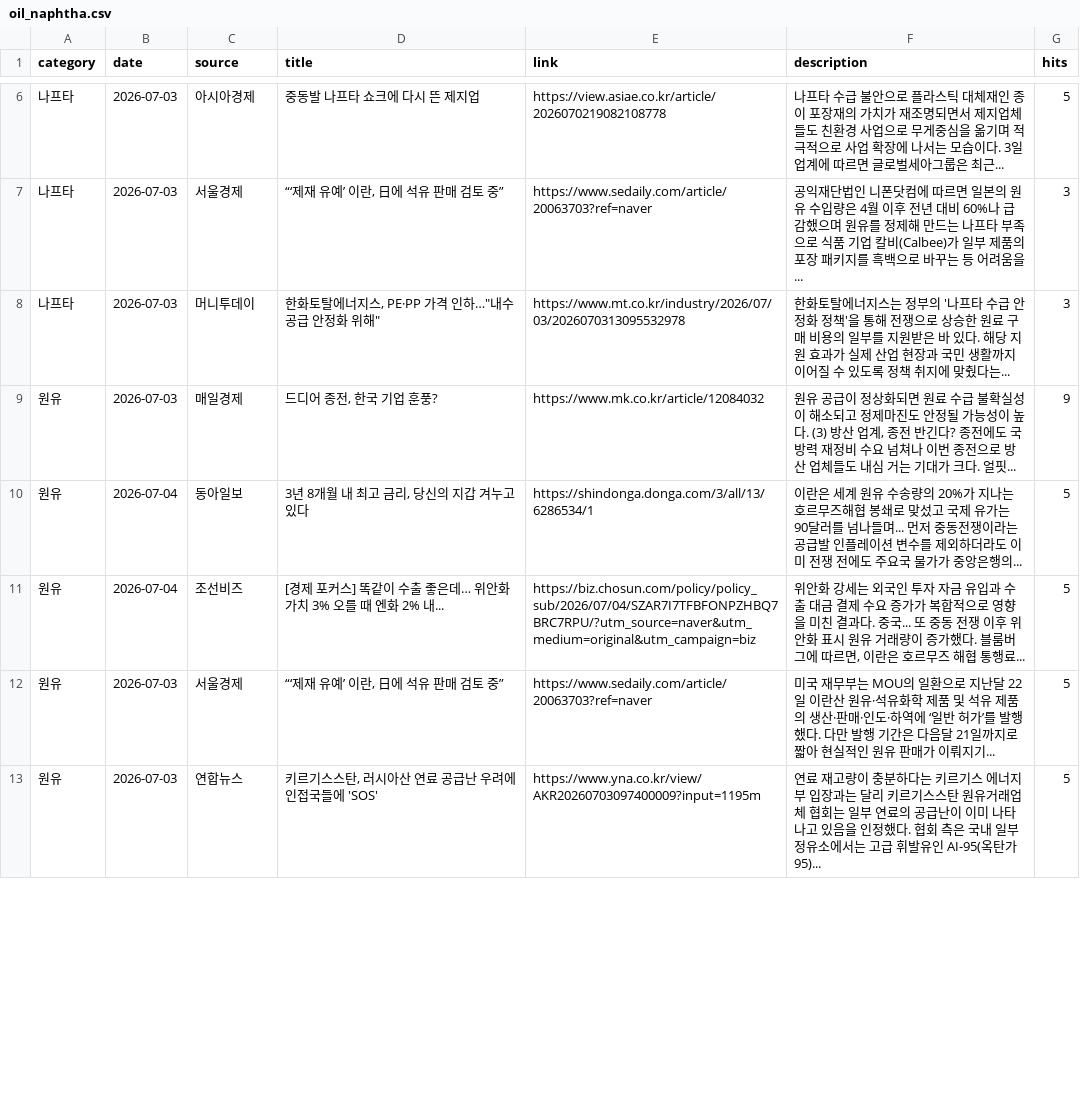
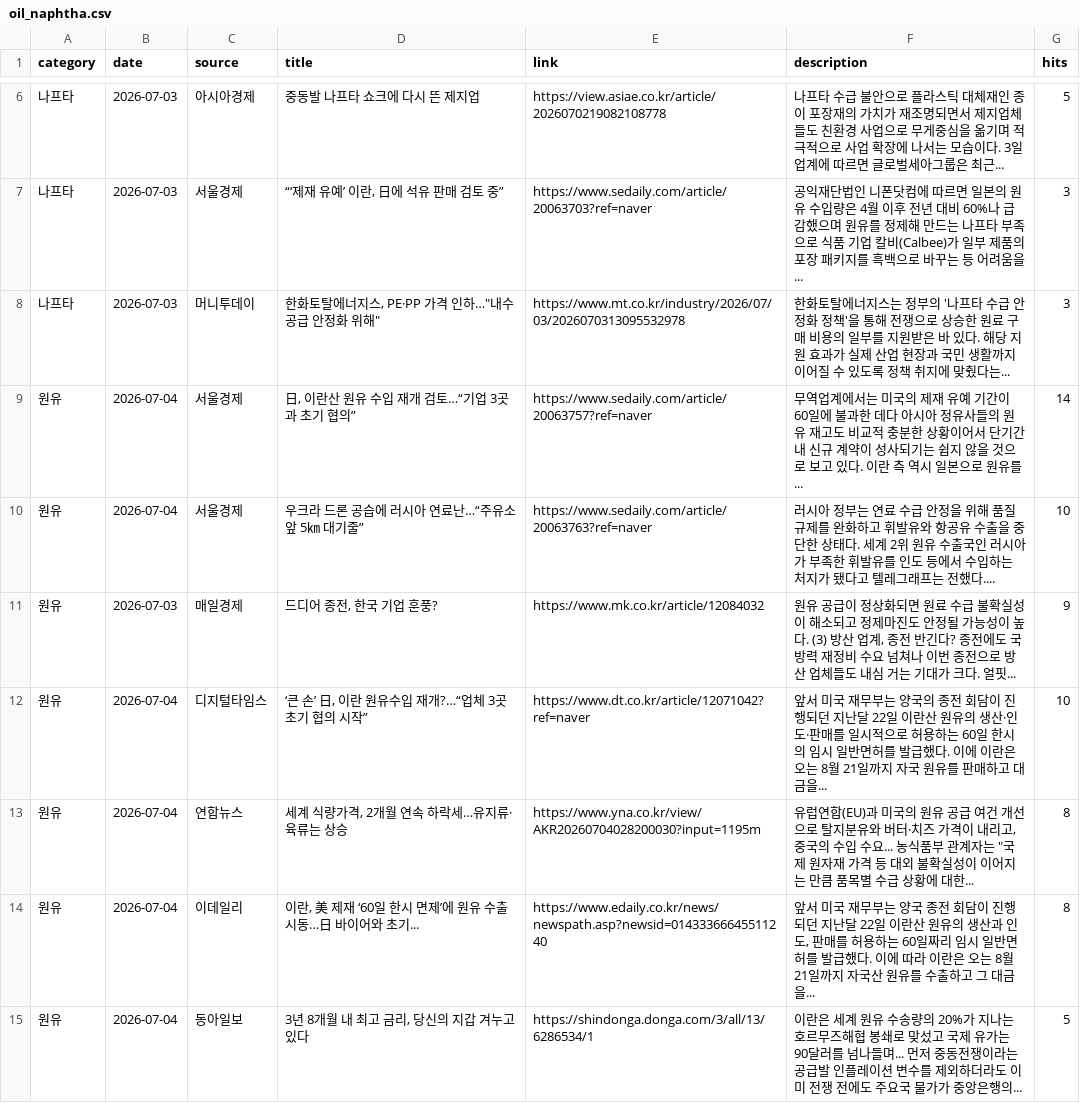
Before and after one commit to hdec-daily-news/oil-naphtha, a CSV file: oil_naphtha.csv, drawn as a sheet; only a part is shown, gaps mark what is left out; the diff covers the shown part only.

```diff
--- a/oil_naphtha.csv
+++ b/oil_naphtha.csv
@@ -8,6 +8,8 @@
 나프타,2026-07-03,머니투데이,"한화토탈에너지스, PE·PP 가격 인하…""내수 공급 안정화 위해""",https://www.mt.co.kr/industry/2026/07/03/2026070313095532978,한화토탈에너지스는 정부의 '나프타 수급 안정화 정책'을 통해 전쟁으로 상승한 원료 구매 비용의 일부를 지원받은 바 있다. 해당 지원 효과가 실제 산업 현장과 국민 생활까지 이어질 수 있도록 정책 취지에 맞췄다는... ,3
+원유,2026-07-04,서울경제,"日, 이란산 원유 수입 재개 검토…“기업 3곳과 초기 협의”",https://www.sedaily.com/article/20063757?ref=naver,무역업계에서는 미국의 제재 유예 기간이 60일에 불과한 데다 아시아 정유사들의 원유 재고도 비교적 충분한 상황이어서 단기간 내 신규 계약이 성사되기는 쉽지 않을 것으로 보고 있다. 이란 측 역시 일본으로 원유를... ,14
+원유,2026-07-04,서울경제,우크라 드론 공습에 러시아 연료난…“주유소 앞 5㎞ 대기줄”,https://www.sedaily.com/article/20063763?ref=naver,러시아 정부는 연료 수급 안정을 위해 품질 규제를 완화하고 휘발유와 항공유 수출을 중단한 상태다. 세계 2위 원유 수출국인 러시아가 부족한 휘발유를 인도 등에서 수입하는 처지가 됐다고 텔레그래프는 전했다.... ,10
 원유,2026-07-03,매일경제,"드디어 종전, 한국 기업 훈풍?",https://www.mk.co.kr/article/12084032,"원유 공급이 정상화되면 원료 수급 불확실성이 해소되고 정제마진도 안정될 가능성이 높다. (3) 방산 업계, 종전 반긴다? 종전에도 국방력 재정비 수요 넘쳐나 이번 종전으로 방산 업체들도 내심 거는 기대가 크다. 얼핏... ",9
+원유,2026-07-04,디지털타임스,"‘큰 손’ 日, 이란 원유수입 재개?…“업체 3곳 초기 협의 시작”",https://www.dt.co.kr/article/12071042?ref=naver,앞서 미국 재무부는 양국의 종전 회담이 진행되던 지난달 22일 이란산 원유의 생산·인도·판매를 일시적으로 허용하는 60일 한시의 임시 일반면허를 발급했다. 이에 이란은 오는 8월 21일까지 자국 원유를 판매하고 대금을... ,10
+원유,2026-07-04,연합뉴스,"세계 식량가격, 2개월 연속 하락세…유지류·육류는 상승",https://www.yna.co.kr/view/AKR20260704028200030?input=1195m,"유럽연합(EU)과 미국의 원유 공급 여건 개선으로 탈지분유와 버터·치즈 가격이 내리고, 중국의 수입 수요... 농식품부 관계자는 ""국제 원자재 가격 등 대외 불확실성이 이어지는 만큼 품목별 수급 상황에 대한... ",8
+원유,2026-07-04,이데일리,"이란, 美 제재 ‘60일 한시 면제’에 원유 수출 시동…日 바이어와 초기...",https://www.edaily.co.kr/news/newspath.asp?newsid=01433366645511240,"앞서 미국 재무부는 양국 종전 회담이 진행되던 지난달 22일 이란산 원유의 생산과 인도, 판매를 허용하는 60일짜리 임시 일반면허를 발급했다. 이에 따라 이란은 오는 8월 21일까지 자국산 원유를 수출하고 그 대금을... ",8
 원유,2026-07-04,동아일보,"3년 8개월 내 최고 금리, 당신의 지갑 겨누고 있다",https://shindonga.donga.com/3/all/13/6286534/1,이란은 세계 원유 수송량의 20%가 지나는 호르무즈해협 봉쇄로 맞섰고 국제 유가는 90달러를 넘나들며... 먼저 중동전쟁이라는 공급발 인플레이션 변수를 제외하더라도 이미 전쟁 전에도 주요국 물가가 중앙은행의... ,5
-원유,2026-07-04,조선비즈,[경제 포커스] 똑같이 수출 좋은데… 위안화 가치 3% 오를 때 엔화 2% 내...,https://biz.chosun.com/policy/policy_sub/2026/07/04/SZAR7I7TFBFONPZHBQ7BRC7RPU/?utm_source=naver&utm_medium=original&utm_campaign=biz,"위안화 강세는 외국인 투자 자금 유입과 수출 대금 결제 수요 증가가 복합적으로 영향을 미친 결과다. 중국... 또 중동 전쟁 이후 위안화 표시 원유 거래량이 증가했다. 블룸버그에 따르면, 이란은 호르무즈 해협 통행료... ",5
-원유,2026-07-03,서울경제,"“‘제재 유예’ 이란, 日에 석유 판매 검토 중”",https://www.sedaily.com/article/20063703?ref=naver,미국 재무부는 MOU의 일환으로 지난달 22일 이란산 원유·석유화학 제품 및 석유 제품의 생산·판매·인도·하역에 ‘일반 허가’를 발행했다. 다만 발행 기간은 다음달 21일까지로 짧아 현실적인 원유 판매가 이뤄지기... ,5
-원유,2026-07-03,연합뉴스,"키르기스스탄, 러시아산 연료 공급난 우려에 인접국들에 'SOS'",https://www.yna.co.kr/view/AKR20260703097400009?input=1195m,연료 재고량이 충분하다는 키르기스 에너지부 입장과는 달리 키르기스스탄 원유거래업체 협회는 일부 연료의 공급난이 이미 나타나고 있음을 인정했다. 협회 측은 국내 일부 정유소에서는 고급 휘발유인 AI-95(옥탄가 95)... ,5
```
Also changed, not shown: 1 added row, 3 removed rows and 6 edited cells elsewhere in this file, 1 other file.
